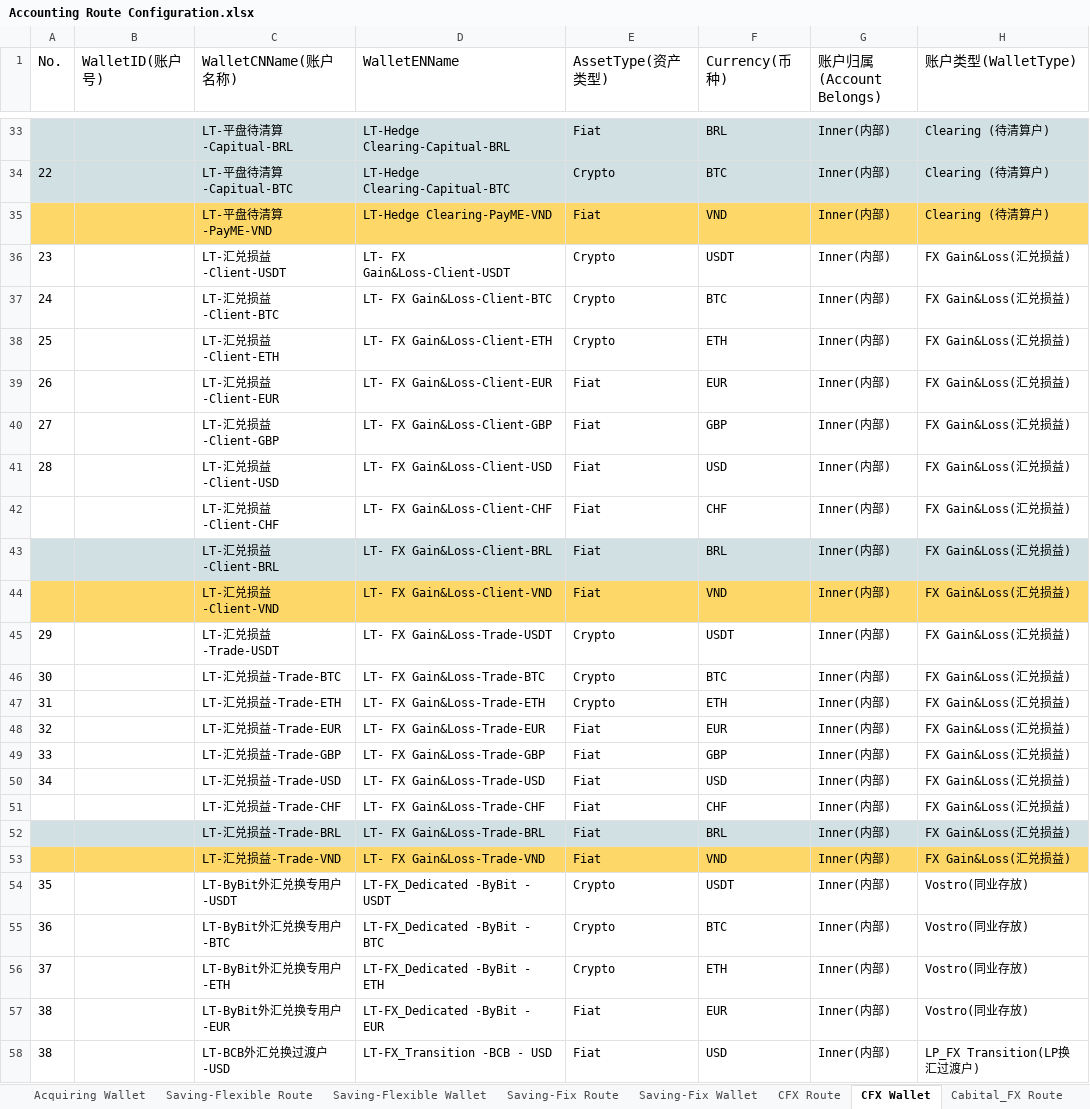
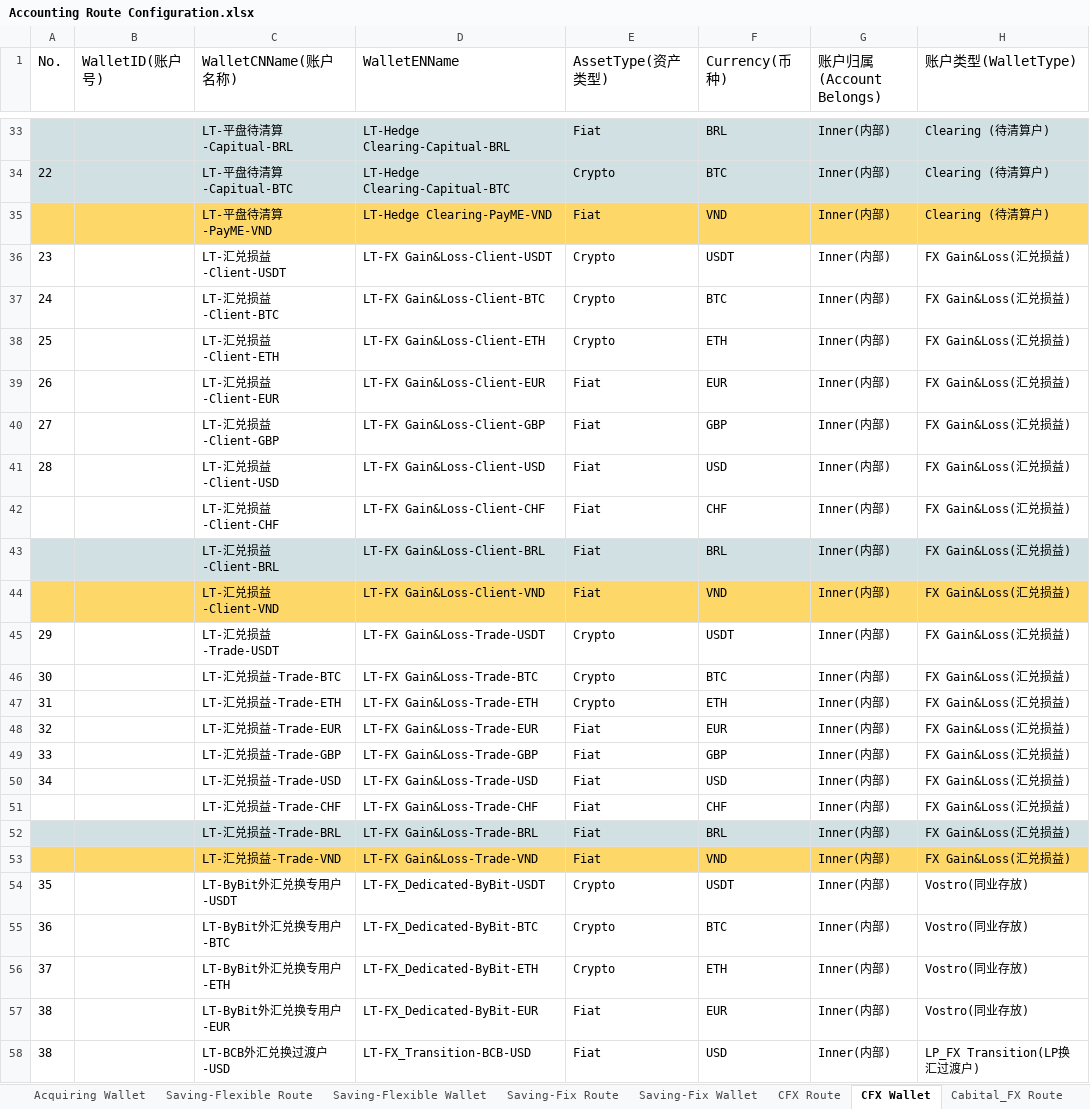
Before and after one commit to tisaTest1994/Gittest2, an Excel workbook: Resource/Accounting Route Configuration.xlsx, sheet CFX Wallet, drawn as a sheet; only a part is shown, gaps mark what is left out; values as stored, in another font and other column widths than the file's, no borders; charts and pictures not drawn; the diff covers the shown part only; the diff names each change by its address in the sheet, - before the commit and + after, or states it on an @@ line.

```diff
--- a/Resource/Accounting Route Configuration.xlsx (sheet CFX Wallet)
+++ b/Resource/Accounting Route Configuration.xlsx (sheet CFX Wallet)
-D36 (WalletENName): LT- FX Gain&Loss-Client-USDT
+D36 (WalletENName): LT-FX Gain&Loss-Client-USDT
-D37 (WalletENName): LT- FX Gain&Loss-Client-BTC
+D37 (WalletENName): LT-FX Gain&Loss-Client-BTC
-D38 (WalletENName): LT- FX Gain&Loss-Client-ETH
+D38 (WalletENName): LT-FX Gain&Loss-Client-ETH
-D39 (WalletENName): LT- FX Gain&Loss-Client-EUR
+D39 (WalletENName): LT-FX Gain&Loss-Client-EUR
-D40 (WalletENName): LT- FX Gain&Loss-Client-GBP
+D40 (WalletENName): LT-FX Gain&Loss-Client-GBP
-D41 (WalletENName): LT- FX Gain&Loss-Client-USD
+D41 (WalletENName): LT-FX Gain&Loss-Client-USD
-D42 (WalletENName): LT- FX Gain&Loss-Client-CHF
+D42 (WalletENName): LT-FX Gain&Loss-Client-CHF
-D43 (WalletENName): LT- FX Gain&Loss-Client-BRL
+D43 (WalletENName): LT-FX Gain&Loss-Client-BRL
-D44 (WalletENName): LT- FX Gain&Loss-Client-VND
+D44 (WalletENName): LT-FX Gain&Loss-Client-VND
-D45 (WalletENName): LT- FX Gain&Loss-Trade-USDT
+D45 (WalletENName): LT-FX Gain&Loss-Trade-USDT
-D46 (WalletENName): LT- FX Gain&Loss-Trade-BTC
+D46 (WalletENName): LT-FX Gain&Loss-Trade-BTC
-D47 (WalletENName): LT- FX Gain&Loss-Trade-ETH
+D47 (WalletENName): LT-FX Gain&Loss-Trade-ETH
-D48 (WalletENName): LT- FX Gain&Loss-Trade-EUR
+D48 (WalletENName): LT-FX Gain&Loss-Trade-EUR
-D49 (WalletENName): LT- FX Gain&Loss-Trade-GBP
+D49 (WalletENName): LT-FX Gain&Loss-Trade-GBP
-D50 (WalletENName): LT- FX Gain&Loss-Trade-USD
+D50 (WalletENName): LT-FX Gain&Loss-Trade-USD
-D51 (WalletENName): LT- FX Gain&Loss-Trade-CHF
+D51 (WalletENName): LT-FX Gain&Loss-Trade-CHF
-D52 (WalletENName): LT- FX Gain&Loss-Trade-BRL
+D52 (WalletENName): LT-FX Gain&Loss-Trade-BRL
-D53 (WalletENName): LT- FX Gain&Loss-Trade-VND
+D53 (WalletENName): LT-FX Gain&Loss-Trade-VND
-D54 (WalletENName): LT-FX_Dedicated -ByBit - USDT
+D54 (WalletENName): LT-FX_Dedicated-ByBit-USDT
-D55 (WalletENName): LT-FX_Dedicated -ByBit - BTC
+D55 (WalletENName): LT-FX_Dedicated-ByBit-BTC
-D56 (WalletENName): LT-FX_Dedicated -ByBit - ETH
+D56 (WalletENName): LT-FX_Dedicated-ByBit-ETH
-D57 (WalletENName): LT-FX_Dedicated -ByBit - EUR
+D57 (WalletENName): LT-FX_Dedicated-ByBit-EUR
-D58 (WalletENName): LT-FX_Transition -BCB - USD
+D58 (WalletENName): LT-FX_Transition-BCB-USD
```
Also changed, not shown: 17 edited cells elsewhere in this sheet, sheet Cash Wallet, sheet Collection Wallet, sheet Saving-Flexible Wallet, sheet Saving-Fix Wallet, sheet Asset-Investment Wallet, sheet Payment Wallet, 4 more sheets.
